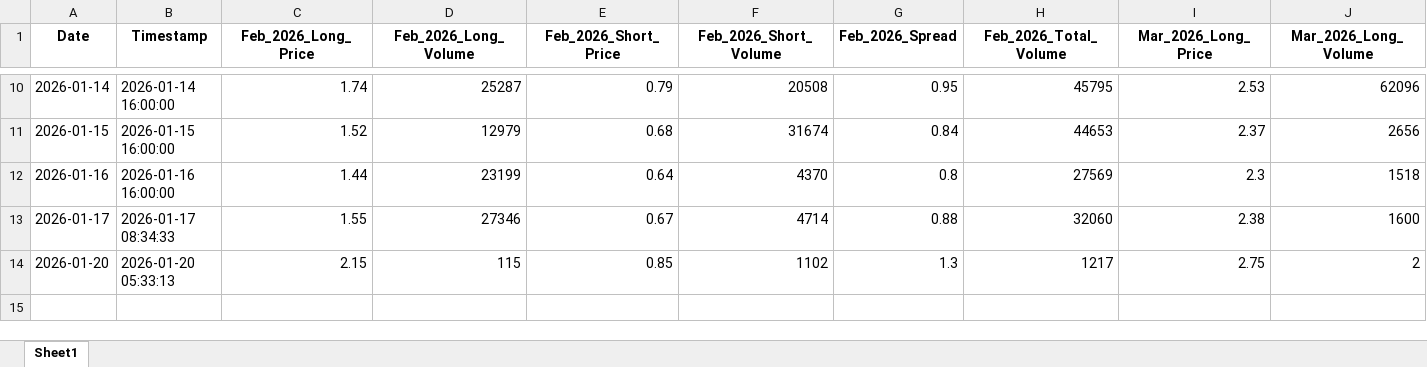
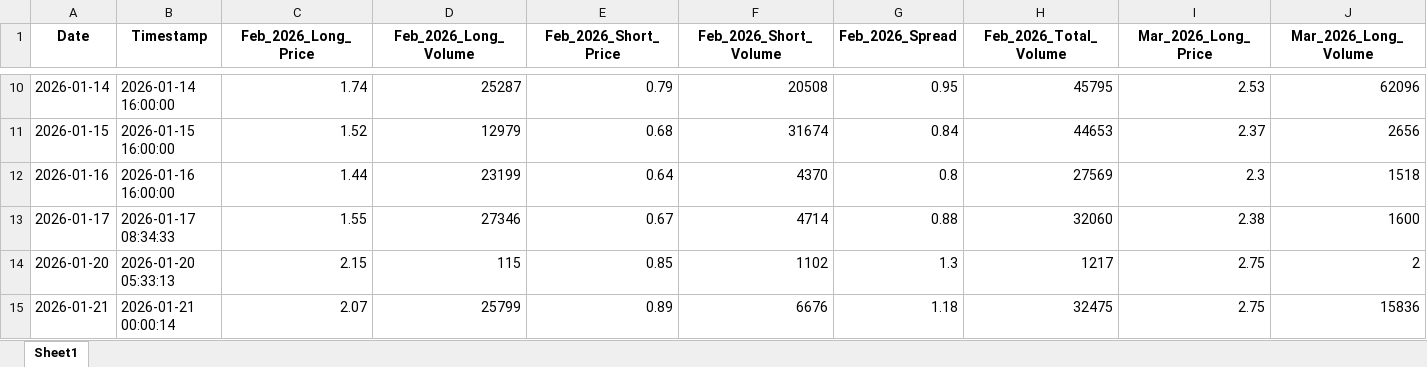
Before and after one commit to joeyedi1/vix-spread-terminal, an Excel workbook: vix_spread_daily_log.xlsx, sheet Sheet1, drawn as a sheet; only a part is shown, gaps mark what is left out; values as stored, in another font and other column widths than the file's, no borders; rows hold the shown columns only; the diff names each change by its address in the sheet, - before the commit and + after, or states it on an @@ line.

```diff
--- a/vix_spread_daily_log.xlsx (sheet Sheet1)
+++ b/vix_spread_daily_log.xlsx (sheet Sheet1)
+row 15: 2026-01-21 | 2026-01-21 00:00:14 | 2.07 | 25799 | 0.89 | 6676 | 1.18 | 32475 | 2.75 | 15836
```
Also changed, not shown: 1 other file.
